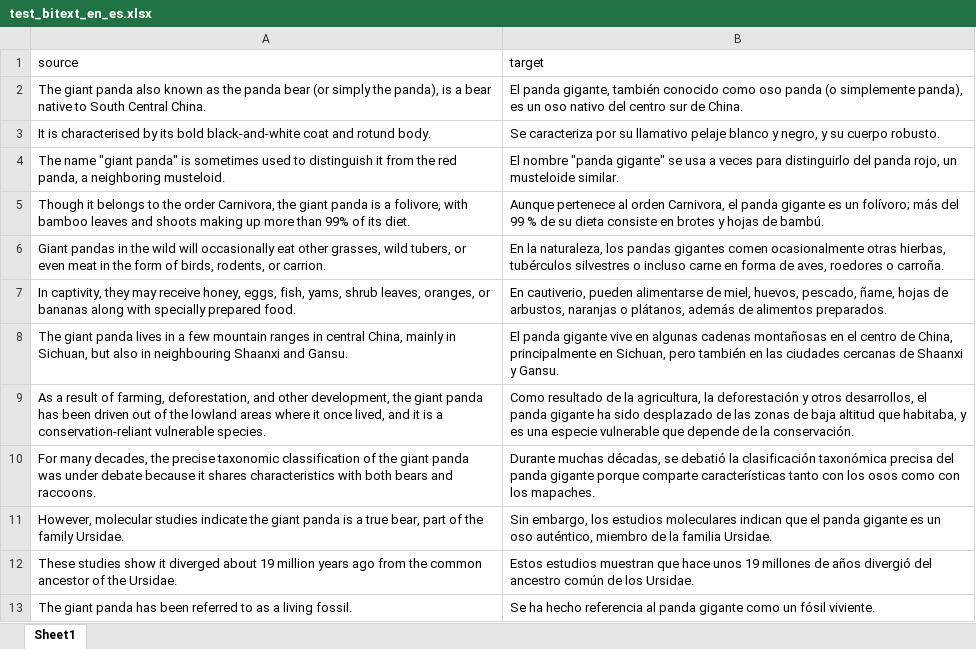
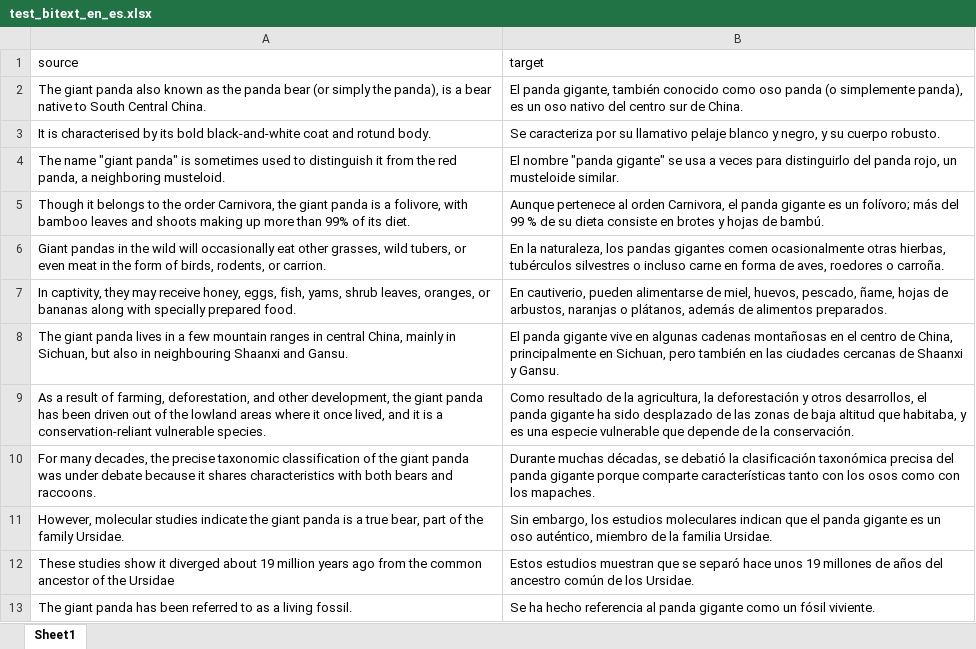
Before and after one commit to luismond/tm2tb, an Excel workbook: data/test_bitext_en_es.xlsx, sheet Sheet1, drawn as a sheet; values as stored, in another font and other column widths than the file's, no borders; the diff names each change by its address in the sheet, - before the commit and + after, or states it on an @@ line.

Commit message:
update xlsx

```diff
--- a/data/test_bitext_en_es.xlsx (sheet Sheet1)
+++ b/data/test_bitext_en_es.xlsx (sheet Sheet1)
-A12 (source): …of the Ursidae.
+A12 (source): …of the Ursidae
-B12 (target): …muestran que hace unos 19 millones de años divergió del ancestro…
+B12 (target): …muestran que se separó hace unos 19 millones de años del ancestro…
```
